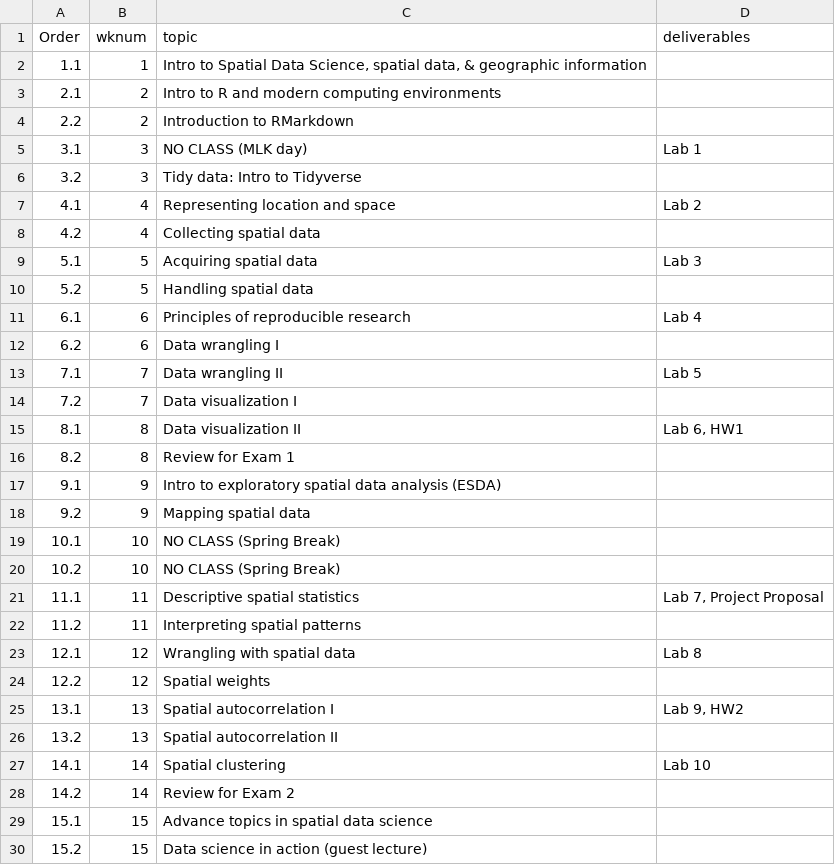
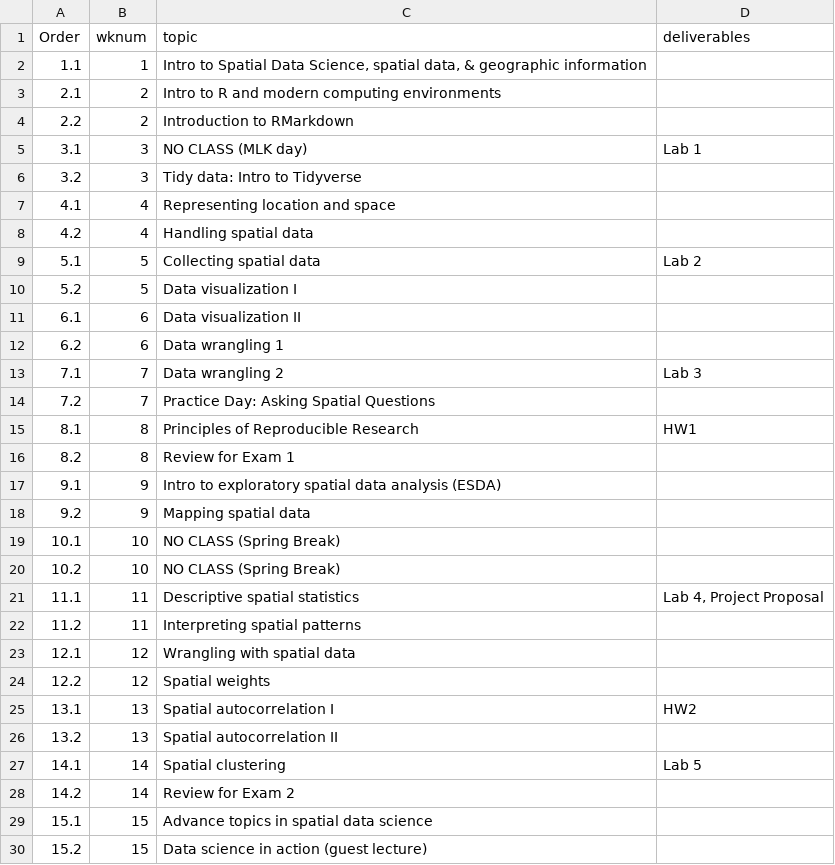
Before and after one commit to varungoel123/uncgeog215sp20, a CSV file: course_info/weekly_schedule.csv, drawn as a sheet; only a part is shown.

Commit message:
updated weekly schedule: removed 5 labs

```diff
--- a/course_info/weekly_schedule.csv
+++ b/course_info/weekly_schedule.csv
@@ -6,11 +6,11 @@ Order,wknum,topic,deliverables
 3.2,3,Tidy data: Intro to Tidyverse,
-4.1,4,Representing location and space,Lab 2
-4.2,4,Collecting spatial data,
-5.1,5,Acquiring spatial data,Lab 3
-5.2,5,Handling spatial data,
-6.1,6,Principles of reproducible research,Lab 4
-6.2,6,Data wrangling I,
-7.1,7,Data wrangling II,Lab 5
-7.2,7,Data visualization I,
-8.1,8,Data visualization II,"Lab 6, HW1"
+4.1,4,Representing location and space,
+4.2,4,Handling spatial data,
+5.1,5,Collecting spatial data,Lab 2
+5.2,5,Data visualization I,
+6.1,6,Data visualization II,
+6.2,6,Data wrangling 1,
+7.1,7,Data wrangling 2,Lab 3
+7.2,7,Practice Day: Asking Spatial Questions,
+8.1,8,Principles of Reproducible Research,HW1
 8.2,8,Review for Exam 1,
@@ -20,9 +20,9 @@ Order,wknum,topic,deliverables
 10.2,10,NO CLASS (Spring Break),
-11.1,11,Descriptive spatial statistics,"Lab 7, Project Proposal"
+11.1,11,Descriptive spatial statistics,"Lab 4, Project Proposal"
 11.2,11,Interpreting spatial patterns,
-12.1,12,Wrangling with spatial data,Lab 8
+12.1,12,Wrangling with spatial data,
 12.2,12,Spatial weights,
-13.1,13,Spatial autocorrelation I,"Lab 9, HW2"
+13.1,13,Spatial autocorrelation I,HW2
 13.2,13,Spatial autocorrelation II,
-14.1,14,Spatial clustering,Lab 10
+14.1,14,Spatial clustering,Lab 5
 14.2,14,Review for Exam 2,
```
